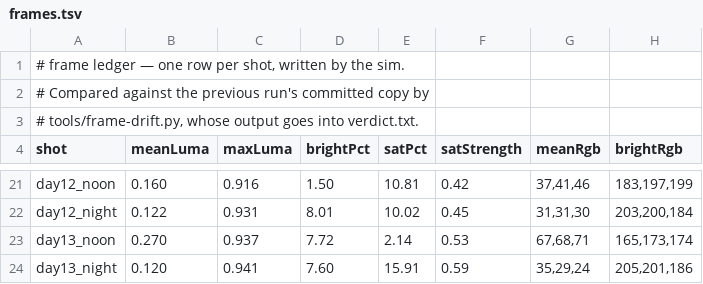
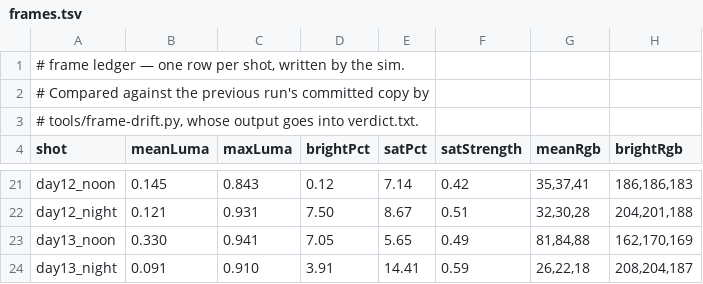
Before and after one commit to jsab258/ledger, a TSV file: game-design/sim-shots/frames.tsv, drawn as a sheet; only a part is shown, gaps mark what is left out; the diff covers the shown part only; the diff names each change by its address in the sheet, - before the commit and + after, or states it on an @@ line.

```diff
--- a/game-design/sim-shots/frames.tsv
+++ b/game-design/sim-shots/frames.tsv
-B21 (meanLuma): 0.160
+B21 (meanLuma): 0.145
-C21 (maxLuma): 0.916
+C21 (maxLuma): 0.843
-D21 (brightPct): 1.50
+D21 (brightPct): 0.12
-E21 (satPct): 10.81
+E21 (satPct): 7.14
-G21 (meanRgb): 37,41,46
+G21 (meanRgb): 35,37,41
-H21 (brightRgb): 183,197,199
+H21 (brightRgb): 186,186,183
-B22 (meanLuma): 0.122
+B22 (meanLuma): 0.121
-D22 (brightPct): 8.01
+D22 (brightPct): 7.50
-E22 (satPct): 10.02
+E22 (satPct): 8.67
-F22 (satStrength): 0.45
+F22 (satStrength): 0.51
-G22 (meanRgb): 31,31,30
+G22 (meanRgb): 32,30,28
-H22 (brightRgb): 203,200,184
+H22 (brightRgb): 204,201,188
-B23 (meanLuma): 0.270
+B23 (meanLuma): 0.330
-C23 (maxLuma): 0.937
+C23 (maxLuma): 0.941
-D23 (brightPct): 7.72
+D23 (brightPct): 7.05
-E23 (satPct): 2.14
+E23 (satPct): 5.65
-F23 (satStrength): 0.53
+F23 (satStrength): 0.49
-G23 (meanRgb): 67,68,71
+G23 (meanRgb): 81,84,88
-H23 (brightRgb): 165,173,174
+H23 (brightRgb): 162,170,169
-B24 (meanLuma): 0.120
+B24 (meanLuma): 0.091
-C24 (maxLuma): 0.941
+C24 (maxLuma): 0.910
-D24 (brightPct): 7.60
+D24 (brightPct): 3.91
-E24 (satPct): 15.91
+E24 (satPct): 14.41
-G24 (meanRgb): 35,29,24
+G24 (meanRgb): 26,22,18
-H24 (brightRgb): 205,201,186
+H24 (brightRgb): 208,204,187
```
Also changed, not shown: 107 edited cells elsewhere in this file, 5 other files.
